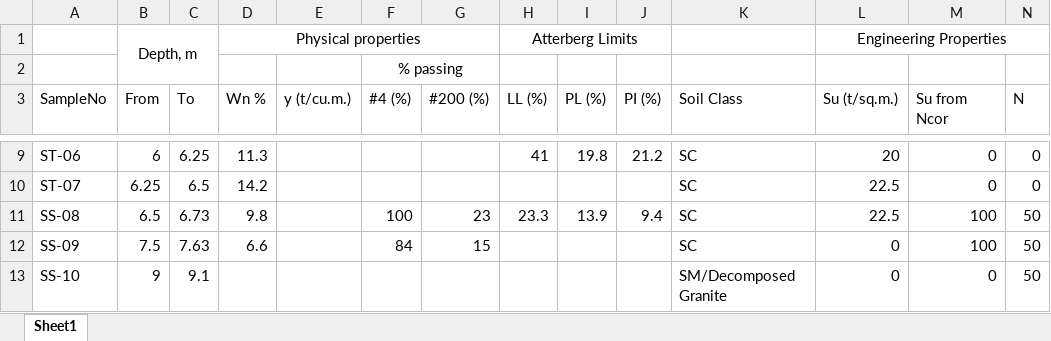
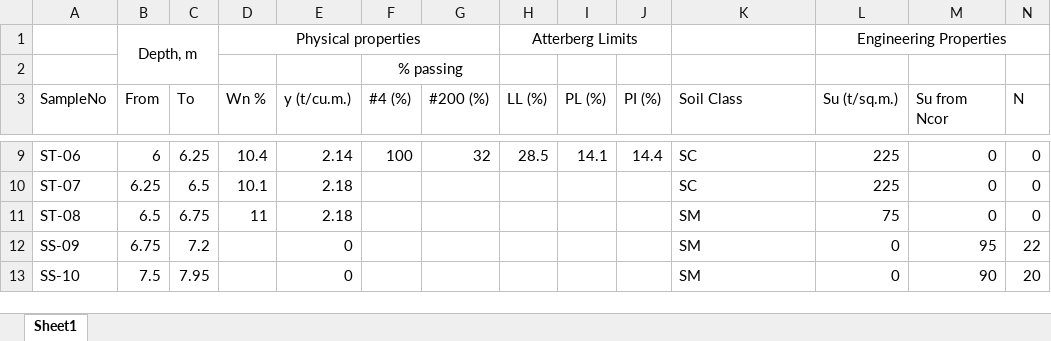
Before and after one commit to Atchara123/1234, an Excel workbook: BL1.xlsx, sheet Sheet1, drawn as a sheet; only a part is shown, gaps mark what is left out; values as stored, in another font and other column widths than the file's, no borders; removed rows and columns are numbered as before the commit, all else as after; the diff covers the shown part only; the diff names each change by its address in the sheet, - before the commit and + after, or states it on an @@ line.

```diff
--- a/BL1.xlsx (sheet Sheet1)
+++ b/BL1.xlsx (sheet Sheet1)
-D9 (Wn %): 11.3
+D9 (Wn %): 10.4
-E9 (y (t/cu.m.)): (empty)
+E9 (y (t/cu.m.)): 2.14
-F9 (#4 (%)): (empty)
+F9 (#4 (%)): 100
-G9 (#200 (%)): (empty)
+G9 (#200 (%)): 32
-H9 (LL (%)): 41
+H9 (LL (%)): 28.5
-I9 (PL (%)): 19.8
+I9 (PL (%)): 14.1
-J9 (PI (%)): 21.2
+J9 (PI (%)): 14.4
-L9 (Su (t/sq.m.)): 20
+L9 (Su (t/sq.m.)): 225
-D10 (Wn %): 14.2
+D10 (Wn %): 10.1
-E10 (y (t/cu.m.)): (empty)
+E10 (y (t/cu.m.)): 2.18
-L10 (Su (t/sq.m.)): 22.5
+L10 (Su (t/sq.m.)): 225
-row 11: SS-08 | 6.5 | 6.73 | 9.8 |  | 100 | 23 | 23.3 | 13.9 | 9.4 | SC | 22.5 | 100 | 50
+row 11: ST-08 | 6.5 | 6.75 | 11 | 2.18 |  |  |  |  |  | SM | 75 | 0 | 0
-B12 (From): 7.5
+B12 (From): 6.75
-C12 (To): 7.63
+C12 (To): 7.2
-D12 (Wn %): 6.6
+D12 (Wn %): (empty)
-E12:E13 (y (t/cu.m.)): (empty)
+E12:E13 (y (t/cu.m.)): 0
-F12 (#4 (%)): 84
+F12 (#4 (%)): (empty)
-G12 (#200 (%)): 15
+G12 (#200 (%)): (empty)
-K12 (Soil Class): SC
+K12 (Soil Class): SM
-M12 (Su from Ncor): 100
+M12 (Su from Ncor): 95
-N12 (N): 50
+N12 (N): 22
-B13 (From): 9
+B13 (From): 7.5
-C13 (To): 9.1
+C13 (To): 7.95
-K13 (Soil Class): SM/Decomposed Granite
+K13 (Soil Class): SM
-M13 (Su from Ncor): 0
+M13 (Su from Ncor): 90
-N13 (N): 50
+N13 (N): 20
```
Also changed, not shown: 13 added rows, 7 removed rows and 89 edited cells elsewhere in this sheet.
